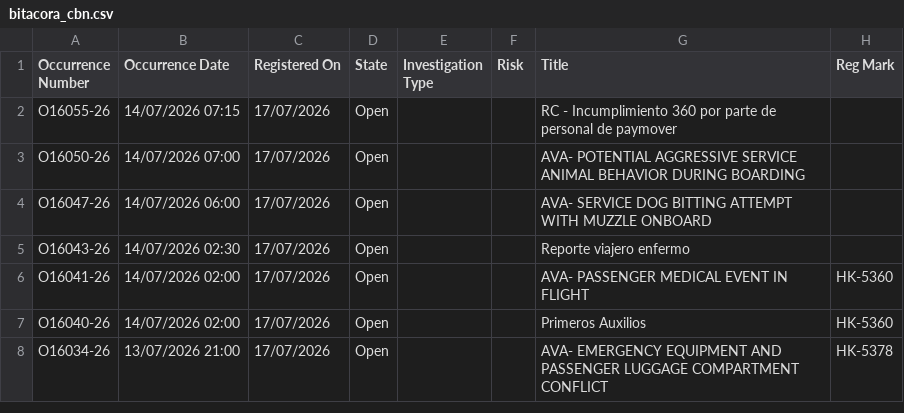
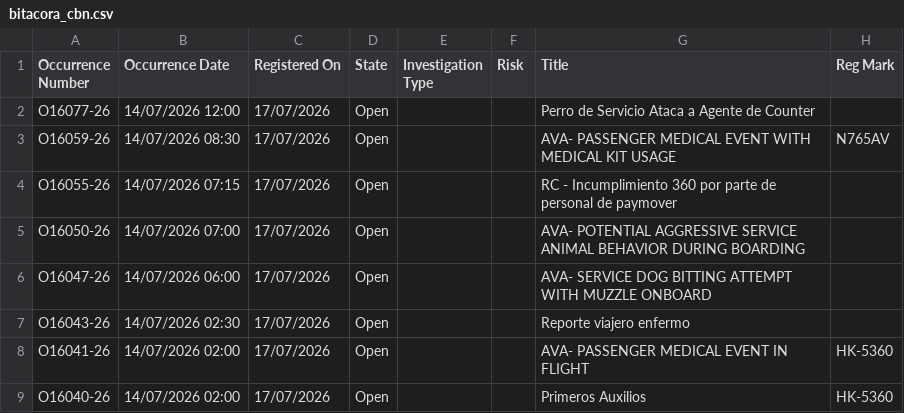
Before and after one commit to luibernip/aqd-72bb9e5fcc08, a CSV file: bitacora_cbn.csv, drawn as a sheet; only a part is shown; the shorter side is filled out with more unchanged rows; the diff names each change by its address in the sheet, - before the commit and + after, or states it on an @@ line.

```diff
--- a/bitacora_cbn.csv
+++ b/bitacora_cbn.csv
+row 2: O16077-26 | 14/07/2026 12:00 | 17/07/2026 | Open |  |  | Perro de Servicio Ataca a Agente de Counter
+row 3: O16059-26 | 14/07/2026 08:30 | 17/07/2026 | Open |  |  | AVA- PASSENGER MEDICAL EVENT WITH MEDICAL KIT USAGE | N765AV
```
Also changed, not shown: bitacora_cbn_real.csv, bitacora_real.csv, 2 other files.
